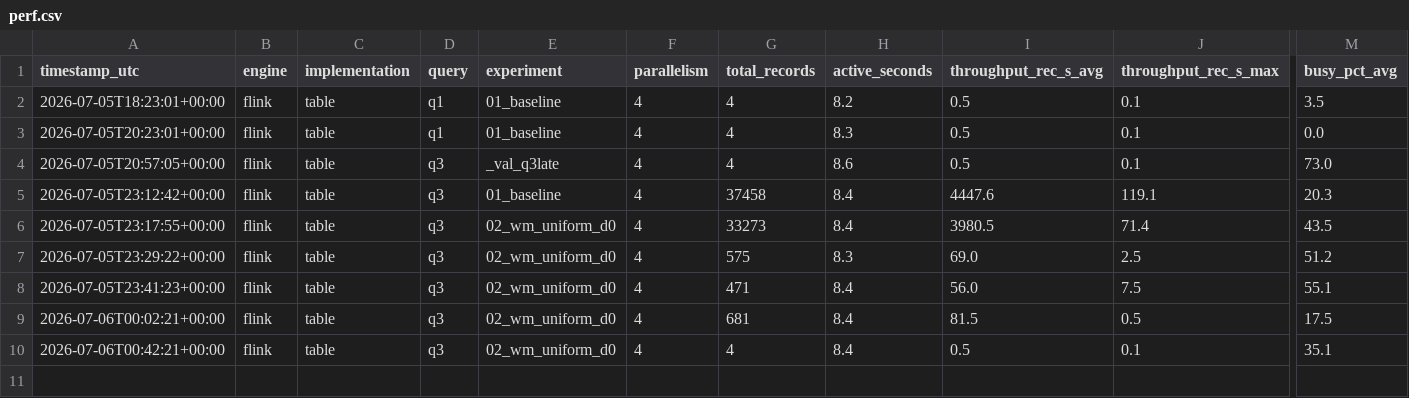
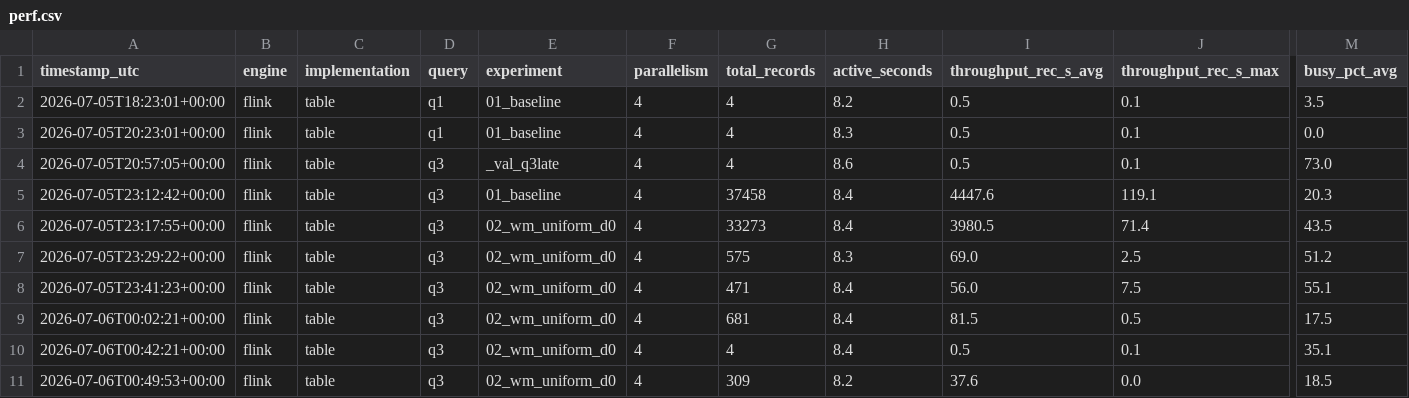
Before and after one commit to AndreaGalluzzi00/sabd_project2, a CSV file: Results/perf.csv, drawn as a sheet; only a part is shown, gaps mark what is left out; rows hold the shown columns only; the diff names each change by its address in the sheet, - before the commit and + after, or states it on an @@ line.

```diff
--- a/Results/perf.csv
+++ b/Results/perf.csv
+row 11: 2026-07-06T00:49:53+00:00 | flink | table | q3 | 02_wm_uniform_d0 | 4 | 309 | 8.2 | 37.6 | 0.0 | 18.5
```
Also changed, not shown: Results/late_drops.csv, 6 other files.
